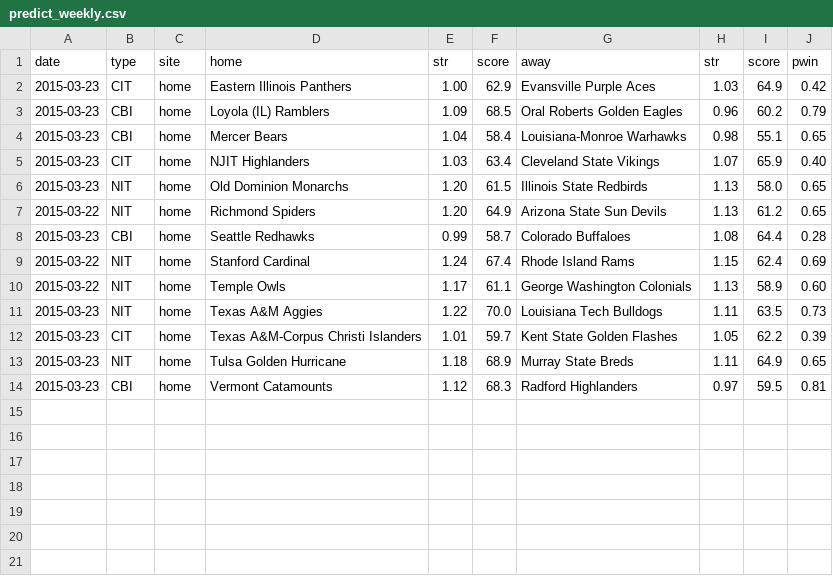
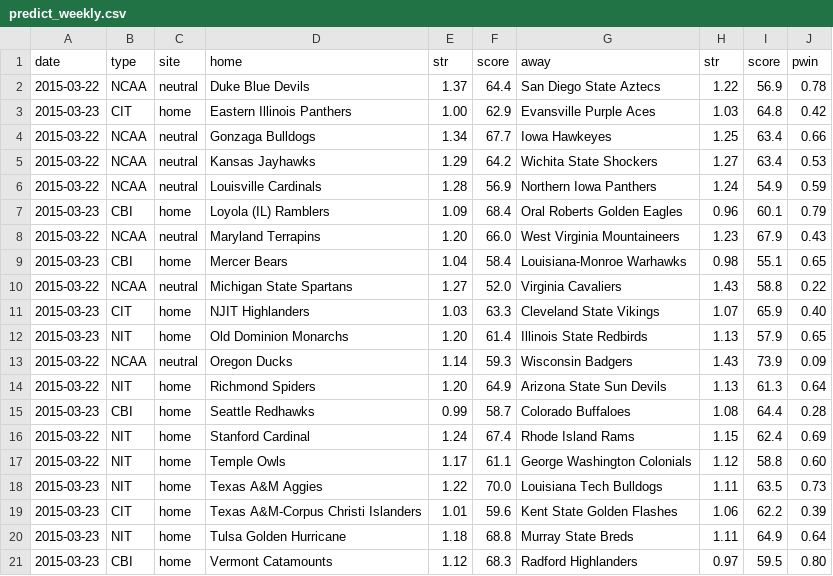
Before and after one commit to octonion/basketball, a CSV file: ncaa_sr/sos/predict_weekly.csv, drawn as a sheet.

```diff
--- a/ncaa_sr/sos/predict_weekly.csv
+++ b/ncaa_sr/sos/predict_weekly.csv
@@ -1,14 +1,21 @@
 date,type,site,home,str,score,away,str,score,pwin
-2015-03-23,CIT,home,Eastern Illinois Panthers,1.00,62.9,Evansville Purple Aces,1.03,64.9,0.42
-2015-03-23,CBI,home,Loyola (IL) Ramblers,1.09,68.5,Oral Roberts Golden Eagles,0.96,60.2,0.79
+2015-03-22,NCAA,neutral,Duke Blue Devils,1.37,64.4,San Diego State Aztecs,1.22,56.9,0.78
+2015-03-23,CIT,home,Eastern Illinois Panthers,1.00,62.9,Evansville Purple Aces,1.03,64.8,0.42
+2015-03-22,NCAA,neutral,Gonzaga Bulldogs,1.34,67.7,Iowa Hawkeyes,1.25,63.4,0.66
+2015-03-22,NCAA,neutral,Kansas Jayhawks,1.29,64.2,Wichita State Shockers,1.27,63.4,0.53
+2015-03-22,NCAA,neutral,Louisville Cardinals,1.28,56.9,Northern Iowa Panthers,1.24,54.9,0.59
+2015-03-23,CBI,home,Loyola (IL) Ramblers,1.09,68.4,Oral Roberts Golden Eagles,0.96,60.1,0.79
+2015-03-22,NCAA,neutral,Maryland Terrapins,1.20,66.0,West Virginia Mountaineers,1.23,67.9,0.43
 2015-03-23,CBI,home,Mercer Bears,1.04,58.4,Louisiana-Monroe Warhawks,0.98,55.1,0.65
-2015-03-23,CIT,home,NJIT Highlanders,1.03,63.4,Cleveland State Vikings,1.07,65.9,0.40
-2015-03-23,NIT,home,Old Dominion Monarchs,1.20,61.5,Illinois State Redbirds,1.13,58.0,0.65
-2015-03-22,NIT,home,Richmond Spiders,1.20,64.9,Arizona State Sun Devils,1.13,61.2,0.65
+2015-03-22,NCAA,neutral,Michigan State Spartans,1.27,52.0,Virginia Cavaliers,1.43,58.8,0.22
+2015-03-23,CIT,home,NJIT Highlanders,1.03,63.3,Cleveland State Vikings,1.07,65.9,0.40
+2015-03-23,NIT,home,Old Dominion Monarchs,1.20,61.4,Illinois State Redbirds,1.13,57.9,0.65
+2015-03-22,NCAA,neutral,Oregon Ducks,1.14,59.3,Wisconsin Badgers,1.43,73.9,0.09
+2015-03-22,NIT,home,Richmond Spiders,1.20,64.9,Arizona State Sun Devils,1.13,61.3,0.64
 2015-03-23,CBI,home,Seattle Redhawks,0.99,58.7,Colorado Buffaloes,1.08,64.4,0.28
 2015-03-22,NIT,home,Stanford Cardinal,1.24,67.4,Rhode Island Rams,1.15,62.4,0.69
-2015-03-22,NIT,home,Temple Owls,1.17,61.1,George Washington Colonials,1.13,58.9,0.60
+2015-03-22,NIT,home,Temple Owls,1.17,61.1,George Washington Colonials,1.12,58.8,0.60
 2015-03-23,NIT,home,Texas A&M Aggies,1.22,70.0,Louisiana Tech Bulldogs,1.11,63.5,0.73
-2015-03-23,CIT,home,Texas A&M-Corpus Christi Islanders,1.01,59.7,Kent State Golden Flashes,1.05,62.2,0.39
-2015-03-23,NIT,home,Tulsa Golden Hurricane,1.18,68.9,Murray State Breds,1.11,64.9,0.65
-2015-03-23,CBI,home,Vermont Catamounts,1.12,68.3,Radford Highlanders,0.97,59.5,0.81
+2015-03-23,CIT,home,Texas A&M-Corpus Christi Islanders,1.01,59.6,Kent State Golden Flashes,1.06,62.2,0.39
+2015-03-23,NIT,home,Tulsa Golden Hurricane,1.18,68.8,Murray State Breds,1.11,64.9,0.64
+2015-03-23,CBI,home,Vermont Catamounts,1.12,68.3,Radford Highlanders,0.97,59.5,0.80
```
Also changed, not shown: ncaa_sr/sos/predict_daily.csv, 8 other files.
